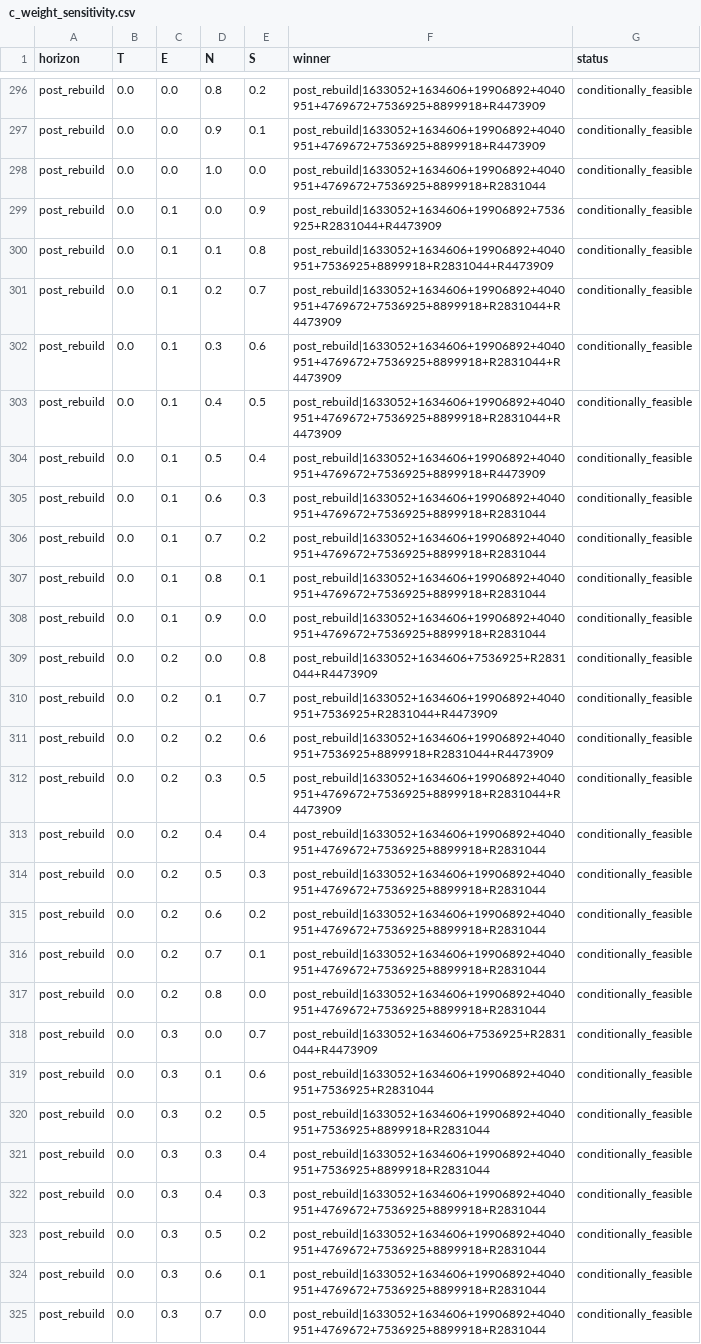
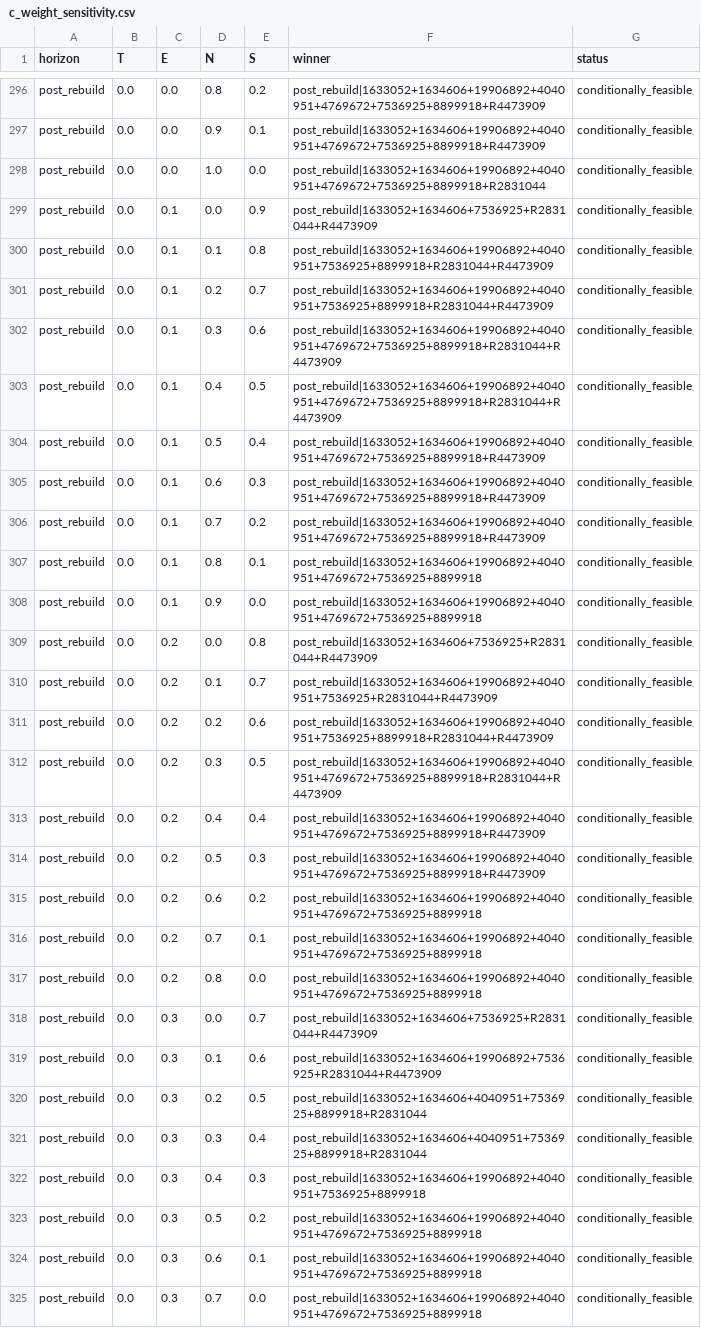
Before and after one commit to qt2113/Heat_Reuse_Hackathon, a CSV file: outputs/model_c/c_weight_sensitivity.csv, drawn as a sheet; only a part is shown, gaps mark what is left out; the diff covers the shown part only.

```diff
--- a/outputs/model_c/c_weight_sensitivity.csv
+++ b/outputs/model_c/c_weight_sensitivity.csv
@@ -298,5 +298,5 @@ post_rebuild,0.0,0.0,0.9,0.1,post_rebuild|1633052+1634606+19906892+4040951+47696
 post_rebuild,0.0,0.0,1.0,0.0,post_rebuild|1633052+1634606+19906892+4040951+4769672+7536925+8899918+R2831044,conditionally_feasible
-post_rebuild,0.0,0.1,0.0,0.9,post_rebuild|1633052+1634606+19906892+7536925+R2831044+R4473909,conditionally_feasible
+post_rebuild,0.0,0.1,0.0,0.9,post_rebuild|1633052+1634606+7536925+R2831044+R4473909,conditionally_feasible
 post_rebuild,0.0,0.1,0.1,0.8,post_rebuild|1633052+1634606+19906892+4040951+7536925+8899918+R2831044+R4473909,conditionally_feasible
-post_rebuild,0.0,0.1,0.2,0.7,post_rebuild|1633052+1634606+19906892+4040951+4769672+7536925+8899918+R2831044+R4473909,conditionally_feasible
+post_rebuild,0.0,0.1,0.2,0.7,post_rebuild|1633052+1634606+19906892+4040951+7536925+8899918+R2831044+R4473909,conditionally_feasible
 post_rebuild,0.0,0.1,0.3,0.6,post_rebuild|1633052+1634606+19906892+4040951+4769672+7536925+8899918+R2831044+R4473909,conditionally_feasible
@@ -304,6 +304,6 @@ post_rebuild,0.0,0.1,0.4,0.5,post_rebuild|1633052+1634606+19906892+4040951+47696
 post_rebuild,0.0,0.1,0.5,0.4,post_rebuild|1633052+1634606+19906892+4040951+4769672+7536925+8899918+R4473909,conditionally_feasible
-post_rebuild,0.0,0.1,0.6,0.3,post_rebuild|1633052+1634606+19906892+4040951+4769672+7536925+8899918+R2831044,conditionally_feasible
-post_rebuild,0.0,0.1,0.7,0.2,post_rebuild|1633052+1634606+19906892+4040951+4769672+7536925+8899918+R2831044,conditionally_feasible
-post_rebuild,0.0,0.1,0.8,0.1,post_rebuild|1633052+1634606+19906892+4040951+4769672+7536925+8899918+R2831044,conditionally_feasible
-post_rebuild,0.0,0.1,0.9,0.0,post_rebuild|1633052+1634606+19906892+4040951+4769672+7536925+8899918+R2831044,conditionally_feasible
+post_rebuild,0.0,0.1,0.6,0.3,post_rebuild|1633052+1634606+19906892+4040951+4769672+7536925+8899918+R4473909,conditionally_feasible
+post_rebuild,0.0,0.1,0.7,0.2,post_rebuild|1633052+1634606+19906892+4040951+4769672+7536925+8899918+R4473909,conditionally_feasible
+post_rebuild,0.0,0.1,0.8,0.1,post_rebuild|1633052+1634606+19906892+4040951+4769672+7536925+8899918,conditionally_feasible
+post_rebuild,0.0,0.1,0.9,0.0,post_rebuild|1633052+1634606+19906892+4040951+4769672+7536925+8899918,conditionally_feasible
 post_rebuild,0.0,0.2,0.0,0.8,post_rebuild|1633052+1634606+7536925+R2831044+R4473909,conditionally_feasible
@@ -312,14 +312,14 @@ post_rebuild,0.0,0.2,0.2,0.6,post_rebuild|1633052+1634606+19906892+4040951+75369
 post_rebuild,0.0,0.2,0.3,0.5,post_rebuild|1633052+1634606+19906892+4040951+4769672+7536925+8899918+R2831044+R4473909,conditionally_feasible
-post_rebuild,0.0,0.2,0.4,0.4,post_rebuild|1633052+1634606+19906892+4040951+4769672+7536925+8899918+R2831044,conditionally_feasible
-post_rebuild,0.0,0.2,0.5,0.3,post_rebuild|1633052+1634606+19906892+4040951+4769672+7536925+8899918+R2831044,conditionally_feasible
-post_rebuild,0.0,0.2,0.6,0.2,post_rebuild|1633052+1634606+19906892+4040951+4769672+7536925+8899918+R2831044,conditionally_feasible
-post_rebuild,0.0,0.2,0.7,0.1,post_rebuild|1633052+1634606+19906892+4040951+4769672+7536925+8899918+R2831044,conditionally_feasible
-post_rebuild,0.0,0.2,0.8,0.0,post_rebuild|1633052+1634606+19906892+4040951+4769672+7536925+8899918+R2831044,conditionally_feasible
+post_rebuild,0.0,0.2,0.4,0.4,post_rebuild|1633052+1634606+19906892+4040951+4769672+7536925+8899918+R4473909,conditionally_feasible
+post_rebuild,0.0,0.2,0.5,0.3,post_rebuild|1633052+1634606+19906892+4040951+4769672+7536925+8899918+R4473909,conditionally_feasible
+post_rebuild,0.0,0.2,0.6,0.2,post_rebuild|1633052+1634606+19906892+4040951+4769672+7536925+8899918,conditionally_feasible
+post_rebuild,0.0,0.2,0.7,0.1,post_rebuild|1633052+1634606+19906892+4040951+4769672+7536925+8899918,conditionally_feasible
+post_rebuild,0.0,0.2,0.8,0.0,post_rebuild|1633052+1634606+19906892+4040951+4769672+7536925+8899918,conditionally_feasible
 post_rebuild,0.0,0.3,0.0,0.7,post_rebuild|1633052+1634606+7536925+R2831044+R4473909,conditionally_feasible
-post_rebuild,0.0,0.3,0.1,0.6,post_rebuild|1633052+1634606+19906892+4040951+7536925+R2831044,conditionally_feasible
-post_rebuild,0.0,0.3,0.2,0.5,post_rebuild|1633052+1634606+19906892+4040951+7536925+8899918+R2831044,conditionally_feasible
-post_rebuild,0.0,0.3,0.3,0.4,post_rebuild|1633052+1634606+19906892+4040951+7536925+8899918+R2831044,conditionally_feasible
-post_rebuild,0.0,0.3,0.4,0.3,post_rebuild|1633052+1634606+19906892+4040951+4769672+7536925+8899918+R2831044,conditionally_feasible
-post_rebuild,0.0,0.3,0.5,0.2,post_rebuild|1633052+1634606+19906892+4040951+4769672+7536925+8899918+R2831044,conditionally_feasible
-post_rebuild,0.0,0.3,0.6,0.1,post_rebuild|1633052+1634606+19906892+4040951+4769672+7536925+8899918+R2831044,conditionally_feasible
-post_rebuild,0.0,0.3,0.7,0.0,post_rebuild|1633052+1634606+19906892+4040951+4769672+7536925+8899918+R2831044,conditionally_feasible
+post_rebuild,0.0,0.3,0.1,0.6,post_rebuild|1633052+1634606+19906892+7536925+R2831044+R4473909,conditionally_feasible
+post_rebuild,0.0,0.3,0.2,0.5,post_rebuild|1633052+1634606+4040951+7536925+8899918+R2831044,conditionally_feasible
+post_rebuild,0.0,0.3,0.3,0.4,post_rebuild|1633052+1634606+4040951+7536925+8899918+R2831044,conditionally_feasible
+post_rebuild,0.0,0.3,0.4,0.3,post_rebuild|1633052+1634606+19906892+4040951+7536925+8899918,conditionally_feasible
+post_rebuild,0.0,0.3,0.5,0.2,post_rebuild|1633052+1634606+19906892+4040951+4769672+7536925+8899918,conditionally_feasible
+post_rebuild,0.0,0.3,0.6,0.1,post_rebuild|1633052+1634606+19906892+4040951+4769672+7536925+8899918,conditionally_feasible
+post_rebuild,0.0,0.3,0.7,0.0,post_rebuild|1633052+1634606+19906892+4040951+4769672+7536925+8899918,conditionally_feasible
```
Also changed, not shown: 150 edited cells elsewhere in this file, outputs/features/offtakers_features.csv, outputs/model_a/a_annual_system.csv, 48 other files.
